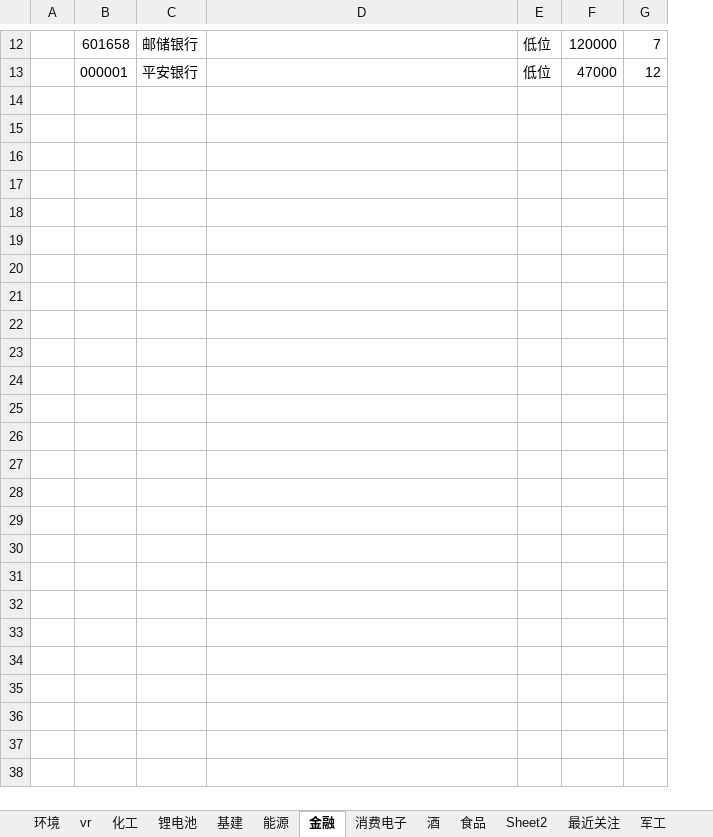
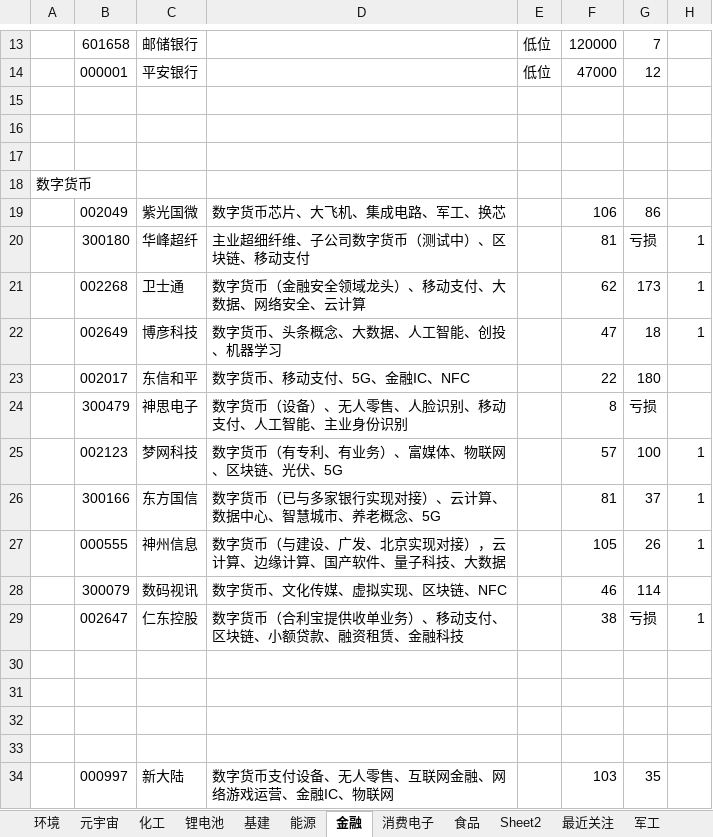
Before and after one commit to 1934312258/document, an Excel workbook: A股.xlsx, sheet 金融, drawn as a sheet; only a part is shown, gaps mark what is left out; values as stored, in another font and other column widths than the file's, no borders; the diff covers the shown part only; the diff names each change by its address in the sheet, - before the commit and + after, or states it on an @@ line.

```diff
--- a/A股.xlsx (sheet 金融)
+++ b/A股.xlsx (sheet 金融)
-sheet tab: vr
+sheet tab: 元宇宙
-sheet tab: 酒
+column H, empty
+row 15: (empty)
+row 16: (empty)
+row 17: (empty)
+row 18: 数字货币
+row 19:  | 002049 | 紫光国微 | 数字货币芯片、大飞机、集成电路、军工、换芯 |  | 106 | 86
+row 20:  | 300180 | 华峰超纤 | 主业超细纤维、子公司数字货币（测试中）、区块链、移动支付 |  | 81 | 亏损 | 1
+row 21:  | 002268 | 卫士通 | 数字货币（金融安全领域龙头）、移动支付、大数据、网络安全、云计算 |  | 62 | 173 | 1
+row 22:  | 002649 | 博彦科技 | 数字货币、头条概念、大数据、人工智能、创投、机器学习 |  | 47 | 18 | 1
+row 23:  | 002017 | 东信和平 | 数字货币、移动支付、5G、金融IC、NFC |  | 22 | 180
+row 24:  | 300479 | 神思电子 | 数字货币（设备）、无人零售、人脸识别、移动支付、人工智能、主业身份识别 |  | 8 | 亏损
+row 25:  | 002123 | 梦网科技 | 数字货币（有专利、有业务）、富媒体、物联网、区块链、光伏、5G |  | 57 | 100 | 1
+row 26:  | 300166 | 东方国信 | 数字货币（已与多家银行实现对接）、云计算、数据中心、智慧城市、养老概念、5G |  | 81 | 37 | 1
+row 27:  | 000555 | 神州信息 | 数字货币（与建设、广发、北京实现对接），云计算、边缘计算、国产软件、量子科技、大数据 |  | 105 | 26 | 1
+row 28:  | 300079 | 数码视讯 | 数字货币、文化传媒、虚拟实现、区块链、NFC |  | 46 | 114
+row 29:  | 002647 | 仁东控股 | 数字货币（合利宝提供收单业务）、移动支付、区块链、小额贷款、融资租赁、金融科技 |  | 38 | 亏损 | 1
+row 30: (empty)
+row 31: (empty)
+row 32: (empty)
+row 33: (empty)
+row 34:  | 000997 | 新大陆 | 数字货币支付设备、无人零售、互联网金融、网络游戏运营、金融IC、物联网 |  | 103 | 35
```
Also changed, not shown: 1 added row and 1 edited cell elsewhere in this sheet, sheet 食品, sheet 汽车, sheet 元宇宙, sheet 能源, sheet 最近关注, other sheet tabs.
